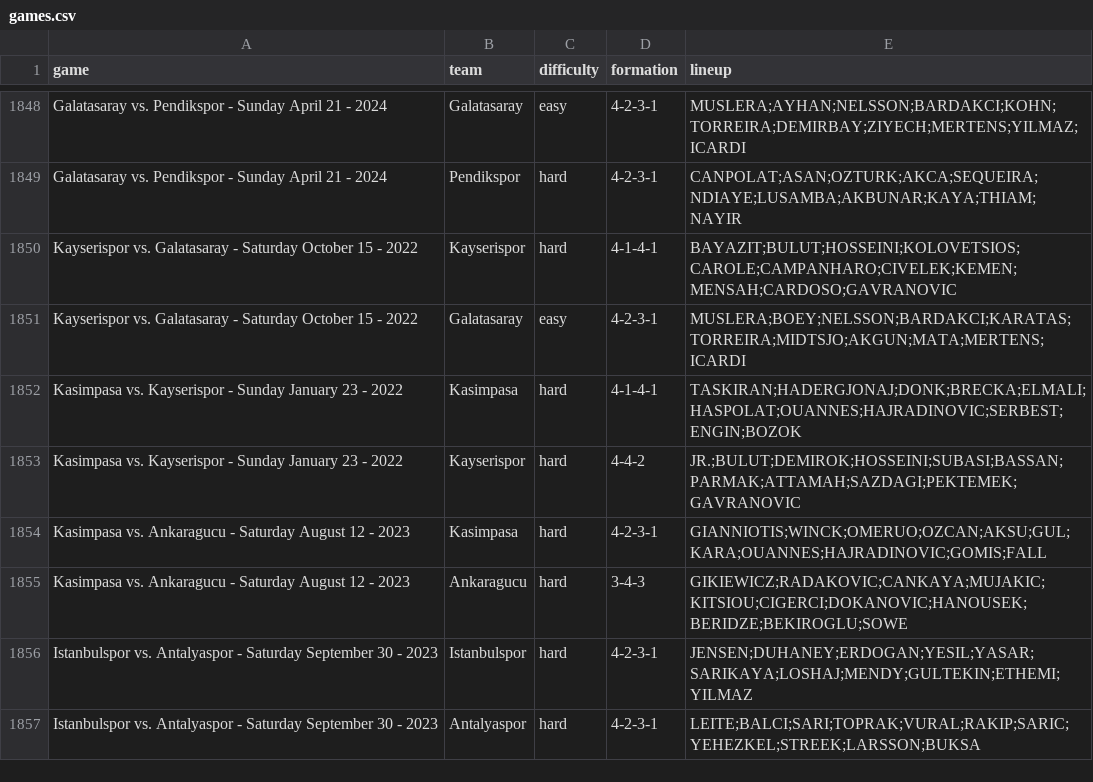
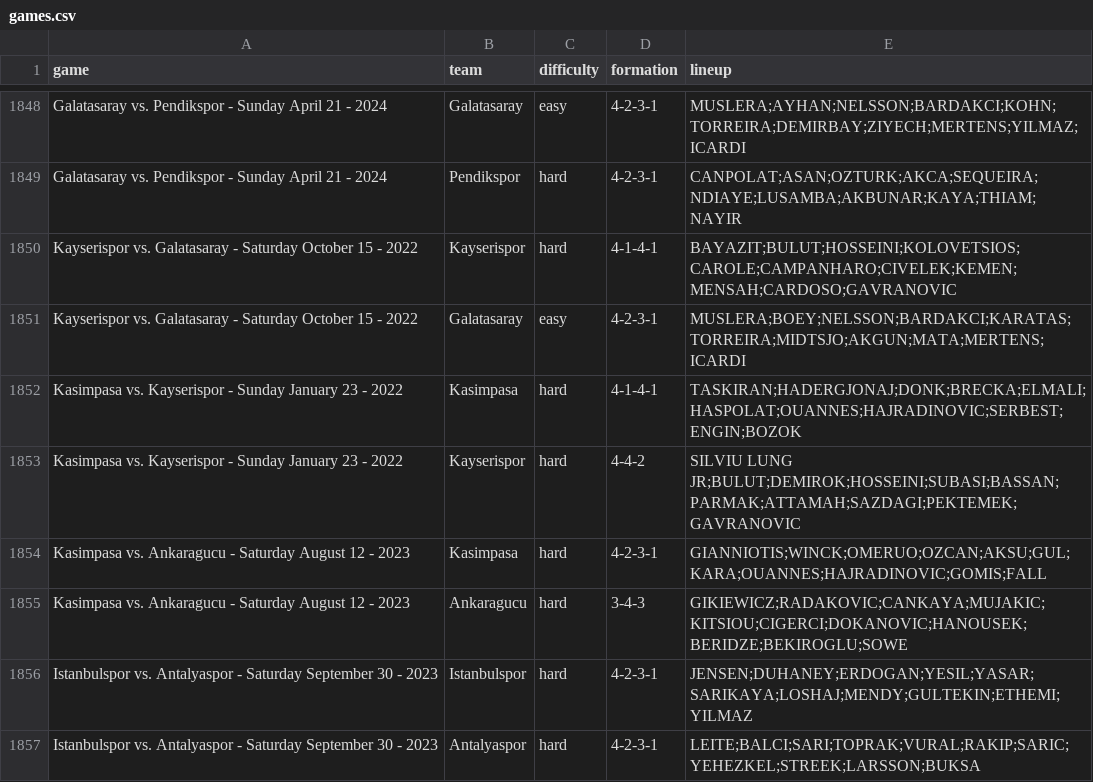
Before and after one commit to otaliptus/missing-eleven-tr, a CSV file: public/games.csv, drawn as a sheet; only a part is shown, gaps mark what is left out; the diff covers the shown part only.

Commit message:
feat: add new data (mixed lineup order, broken)

```diff
--- a/public/games.csv
+++ b/public/games.csv
@@ -1852,3 +1852,3 @@ Kayserispor vs. Galatasaray - Saturday October 15 - 2022,Galatasaray,easy,4-2-3-
 Kasimpasa vs. Kayserispor - Sunday January 23 - 2022,Kasimpasa,hard,4-1-4-1,TASKIRAN;HADERGJONAJ;DONK;BRECKA;ELMALI;HASPOLAT;OUANNES;HAJRADINOVIC;SERBEST;ENGIN;BOZOK
-Kasimpasa vs. Kayserispor - Sunday January 23 - 2022,Kayserispor,hard,4-4-2,JR.;BULUT;DEMIROK;HOSSEINI;SUBASI;BASSAN;PARMAK;ATTAMAH;SAZDAGI;PEKTEMEK;GAVRANOVIC
+Kasimpasa vs. Kayserispor - Sunday January 23 - 2022,Kayserispor,hard,4-4-2,SILVIU LUNG JR;BULUT;DEMIROK;HOSSEINI;SUBASI;BASSAN;PARMAK;ATTAMAH;SAZDAGI;PEKTEMEK;GAVRANOVIC
 Kasimpasa vs. Ankaragucu - Saturday August 12 - 2023,Kasimpasa,hard,4-2-3-1,GIANNIOTIS;WINCK;OMERUO;OZCAN;AKSU;GUL;KARA;OUANNES;HAJRADINOVIC;GOMIS;FALL
```
Also changed, not shown: 28 edited cells elsewhere in this file, 28 other files.
